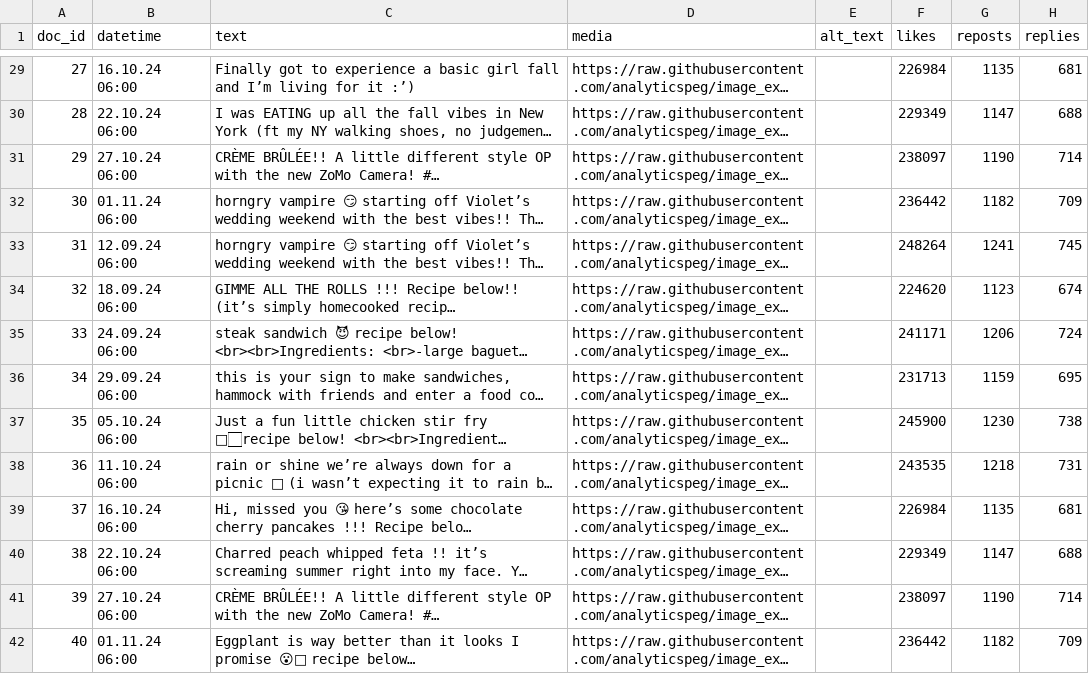
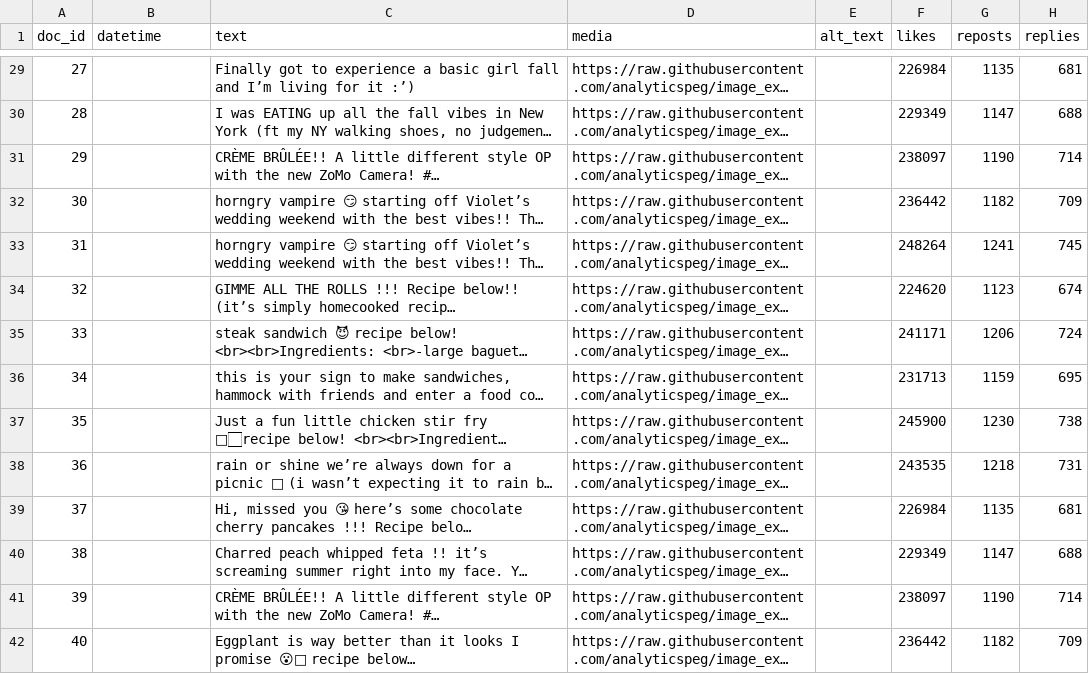
Before and after one commit to analyticspeg/image_exp_social, a CSV file: upload - Copia.csv, drawn as a sheet; only a part is shown, gaps mark what is left out; long unchanged cells end in …; the diff covers the shown part only; the diff names each change by its address in the sheet, - before the commit and + after, or states it on an @@ line.

```diff
--- a/upload - Copia.csv
+++ b/upload - Copia.csv
-B29 (datetime): 16.10.24 06:00
+B29 (datetime): (empty)
-B30 (datetime): 22.10.24 06:00
+B30 (datetime): (empty)
-B31 (datetime): 27.10.24 06:00
+B31 (datetime): (empty)
-B32 (datetime): 01.11.24 06:00
+B32 (datetime): (empty)
-B33 (datetime): 12.09.24 06:00
+B33 (datetime): (empty)
-B34 (datetime): 18.09.24 06:00
+B34 (datetime): (empty)
-B35 (datetime): 24.09.24 06:00
+B35 (datetime): (empty)
-B36 (datetime): 29.09.24 06:00
+B36 (datetime): (empty)
-B37 (datetime): 05.10.24 06:00
+B37 (datetime): (empty)
-B38 (datetime): 11.10.24 06:00
+B38 (datetime): (empty)
-B39 (datetime): 16.10.24 06:00
+B39 (datetime): (empty)
-B40 (datetime): 22.10.24 06:00
+B40 (datetime): (empty)
-B41 (datetime): 27.10.24 06:00
+B41 (datetime): (empty)
-B42 (datetime): 01.11.24 06:00
+B42 (datetime): (empty)
```
Also changed, not shown: 69 edited cells elsewhere in this file.
